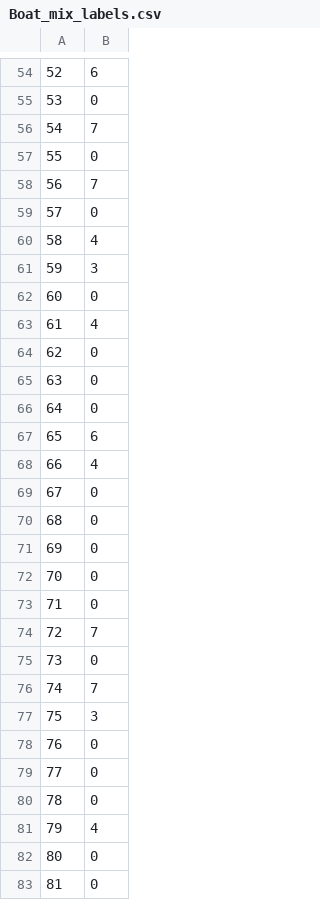
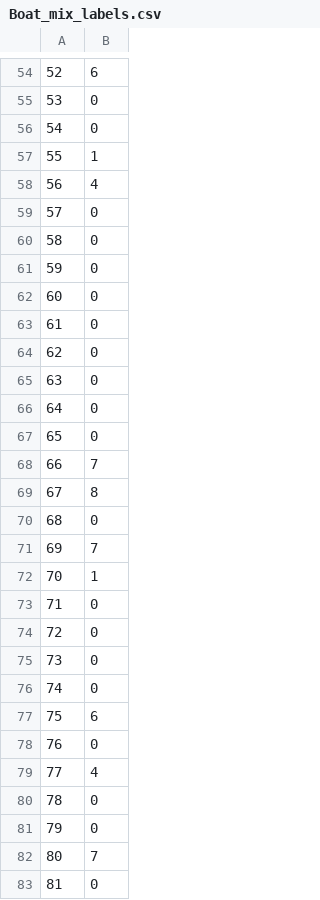
Before and after one commit to lucabonali/Thesis, a CSV file: Data/Boat_nominal_data/Boat_mix_labels.csv, drawn as a sheet; only a part is shown, gaps mark what is left out; the diff covers the shown part only.

```diff
--- a/Data/Boat_nominal_data/Boat_mix_labels.csv
+++ b/Data/Boat_nominal_data/Boat_mix_labels.csv
@@ -55,10 +55,10 @@
 53,0
-54,7
-55,0
-56,7
+54,0
+55,1
+56,4
 57,0
-58,4
-59,3
+58,0
+59,0
 60,0
-61,4
+61,0
 62,0
@@ -66,18 +66,18 @@
 64,0
-65,6
-66,4
-67,0
+65,0
+66,7
+67,8
 68,0
-69,0
-70,0
+69,7
+70,1
 71,0
-72,7
+72,0
 73,0
-74,7
-75,3
+74,0
+75,6
 76,0
-77,0
+77,4
 78,0
-79,4
-80,0
+79,0
+80,7
 81,0
```
Also changed, not shown: 157 edited cells elsewhere in this file, 14 other files.
